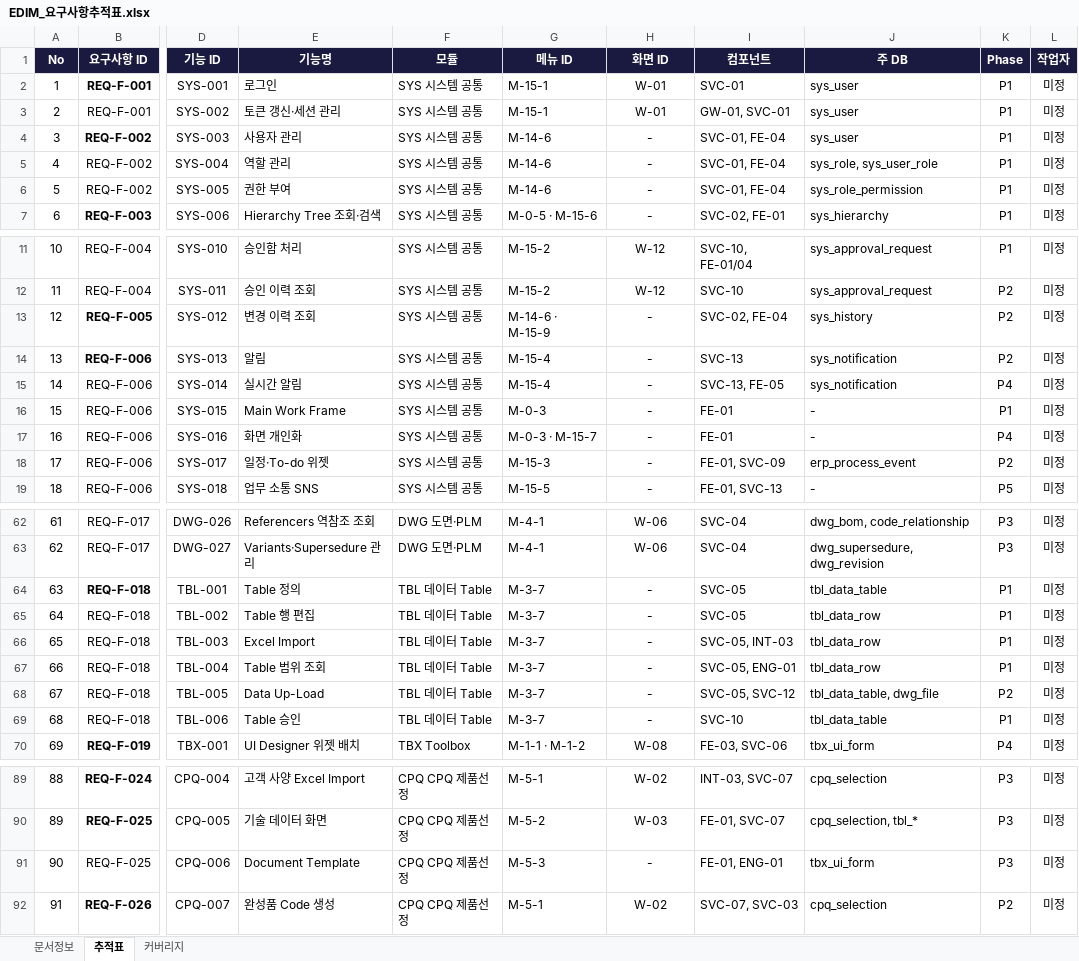
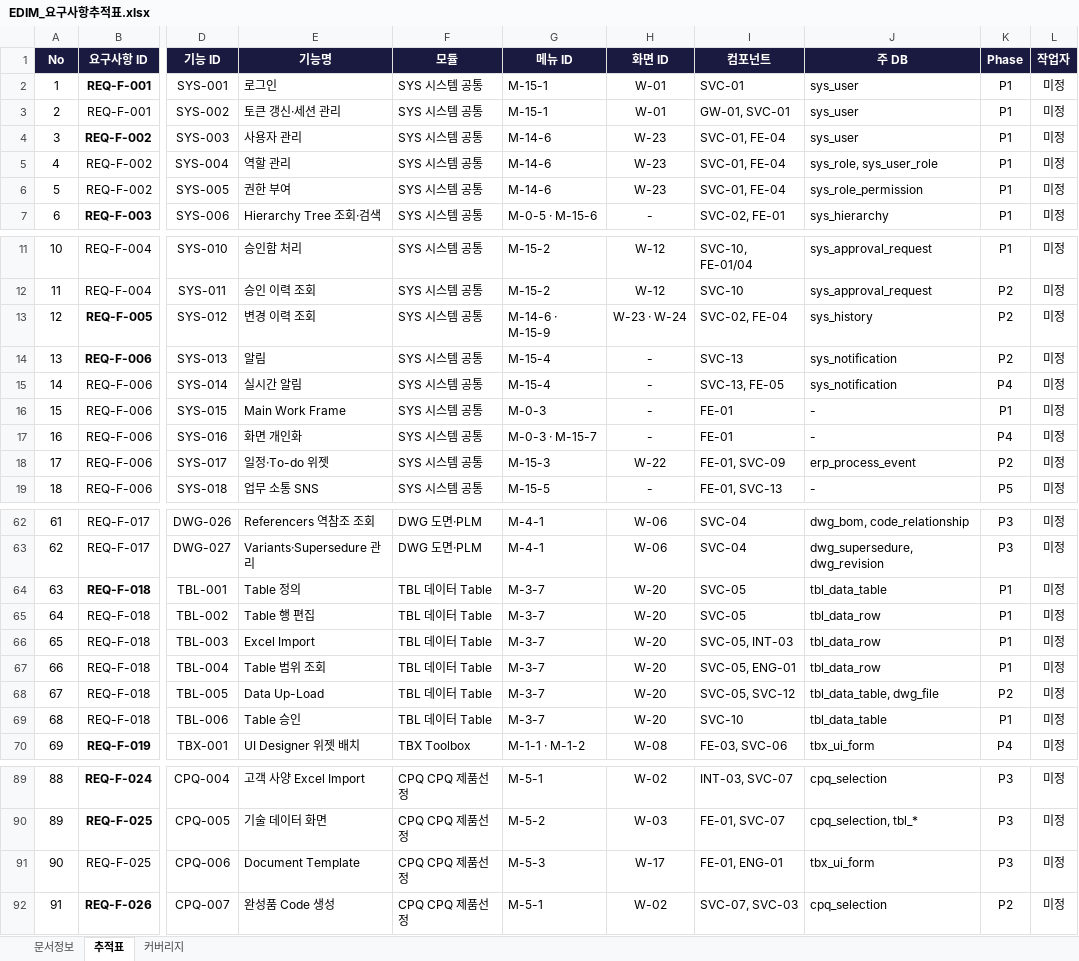
Before and after one commit to fankh/external-projects, an Excel workbook: edim-ai-blueprint/docs/EDIM_요구사항추적표.xlsx, sheet 추적표, drawn as a sheet; only a part is shown, gaps mark what is left out; values as stored, in another font and other column widths than the file's, no borders; the diff covers the shown part only; the diff names each change by its address in the sheet, - before the commit and + after, or states it on an @@ line.

Commit message:
edim-ai-blueprint: 화면설계서 v0.3 — 누락 화면 8종 추가 (16→24)
- W-17 CPQ Document(C-3, 슬라이드8) · W-18 Print Set-up(S-3-4, 슬라이드50 — 양식 캔버스·워터마크)
- W-19 Work Process 공정(S-4-1-2, 슬라이드44/45 — MAKE/BUY·제조비 입력)
- W-20 데이터 Table 관리(row_key_num 규칙 노출) · W-21 구매·발주(슬라이드53 — 단가 resolve·공급자 코드)
- W-22 부서 업무함(선행검사·기한경고) · W-23 사용자·권한 관리(매트릭스 편집)
- W-24 Project Folder·이력(v0.4 folder 규약·sys_history diff)
- 메뉴정의서 화면 ID 9건 배정 → 권한·RTM 연쇄 재생성 (178/178 유지)
- 신규 화면 렌더 검증 (W-18/W-24 스크린샷)

```diff
--- a/edim-ai-blueprint/docs/EDIM_요구사항추적표.xlsx (sheet 추적표)
+++ b/edim-ai-blueprint/docs/EDIM_요구사항추적표.xlsx (sheet 추적표)
-H4:H6 (화면 ID): -
+H4:H6 (화면 ID): W-23
-H13 (화면 ID): -
+H13 (화면 ID): W-23 · W-24
-H18 (화면 ID): -
+H18 (화면 ID): W-22
-H64:H69 (화면 ID): -
+H64:H69 (화면 ID): W-20
-H91 (화면 ID): -
+H91 (화면 ID): W-17
```
Also changed, not shown: 5 edited cells elsewhere in this sheet, edim-ai-blueprint/docs/EDIM_권한승인정의서.xlsx, edim-ai-blueprint/docs/EDIM_메뉴정의서.xlsx, 6 other files.
